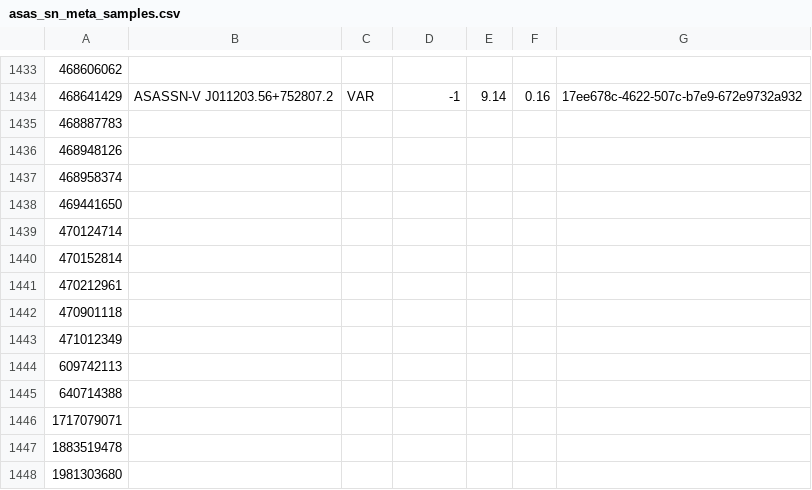
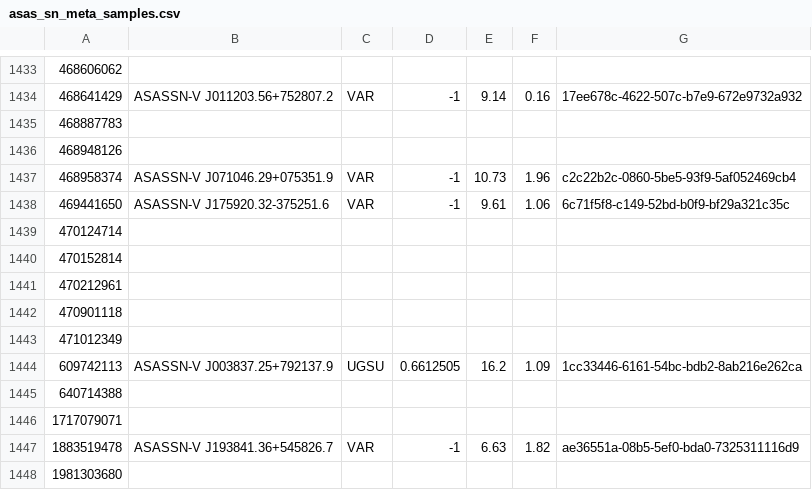
Before and after one commit to orionlee/pht_eb_stats, a CSV file: data_samples/asas_sn_meta_samples.csv, drawn as a sheet; only a part is shown, gaps mark what is left out.

Commit message:
Sample Data - ASAS-SN : retry remaining failed targets (samples completed)

```diff
--- a/data_samples/asas_sn_meta_samples.csv
+++ b/data_samples/asas_sn_meta_samples.csv
@@ -1436,4 +1436,4 @@
 468948126||||||
-468958374||||||
-469441650||||||
+468958374|ASASSN-V J071046.29+075351.9|VAR|-1|10.73|1.96|c2c22b2c-0860-5be5-93f9-5af052469cb4
+469441650|ASASSN-V J175920.32-375251.6|VAR|-1|9.61|1.06|6c71f5f8-c149-52bd-b0f9-bf29a321c35c
 470124714||||||
@@ -1443,6 +1443,6 @@
 471012349||||||
-609742113||||||
+609742113|ASASSN-V J003837.25+792137.9|UGSU|0.6612505|16.2|1.09|1cc33446-6161-54bc-bdb2-8ab216e262ca
 640714388||||||
 1717079071||||||
-1883519478||||||
+1883519478|ASASSN-V J193841.36+545826.7|VAR|-1|6.63|1.82|ae36551a-08b5-5ef0-bda0-7325311116d9
 1981303680||||||
```
Also changed, not shown: 1 other file.
